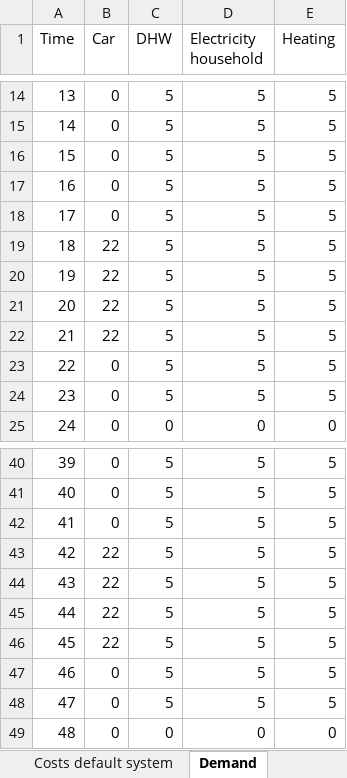
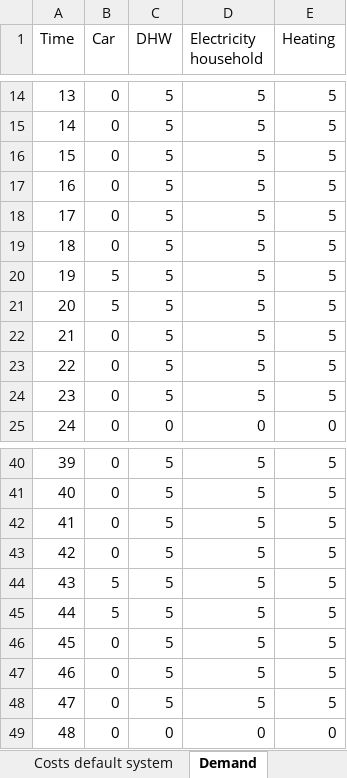
Before and after one commit to luisa-brueser/Optimization_Contracting, an Excel workbook: src/pv_optimizer_contracting/data_input_new_model.xlsx, sheet Demand, drawn as a sheet; only a part is shown, gaps mark what is left out; values as stored, in another font and other column widths than the file's, no borders; the diff names each change by its address in the sheet, - before the commit and + after, or states it on an @@ line.

```diff
--- a/src/pv_optimizer_contracting/data_input_new_model.xlsx (sheet Demand)
+++ b/src/pv_optimizer_contracting/data_input_new_model.xlsx (sheet Demand)
-B19 (Car): 22
+B19 (Car): 0
-B20:B21 (Car): 22
+B20:B21 (Car): 5
-B22 (Car): 22
+B22 (Car): 0
-B43 (Car): 22
+B43 (Car): 0
-B44:B45 (Car): 22
+B44:B45 (Car): 5
-B46 (Car): 22
+B46 (Car): 0
```
Also changed, not shown: sheet General Data, 1 other file.
